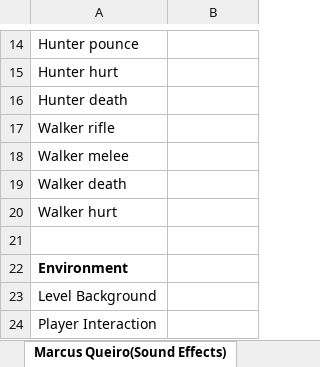
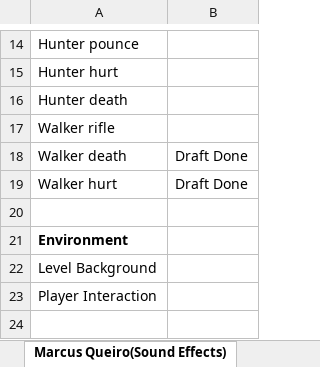
Before and after one commit to Undead-Artyom/Total-Let-Down-Games, an Excel workbook: TLG Schedule.xlsx, sheet Marcus Queiro(Sound Effects), drawn as a sheet; only a part is shown, gaps mark what is left out; the shorter side is filled out with more unchanged rows; values as stored, in another font and other column widths than the file's, no borders; removed rows and columns are numbered as before the commit, all else as after; the diff names each change by its address in the sheet, - before the commit and + after, or states it on an @@ line.

Commit message:
Uploads
New sounds for walker enemy and updated schedule.

```diff
--- a/TLG Schedule.xlsx (sheet Marcus Queiro(Sound Effects))
+++ b/TLG Schedule.xlsx (sheet Marcus Queiro(Sound Effects))
-row 18: Walker melee
-B18:B19: (empty)
+B18:B19: Draft Done
```
Also changed, not shown: 2 other files.
